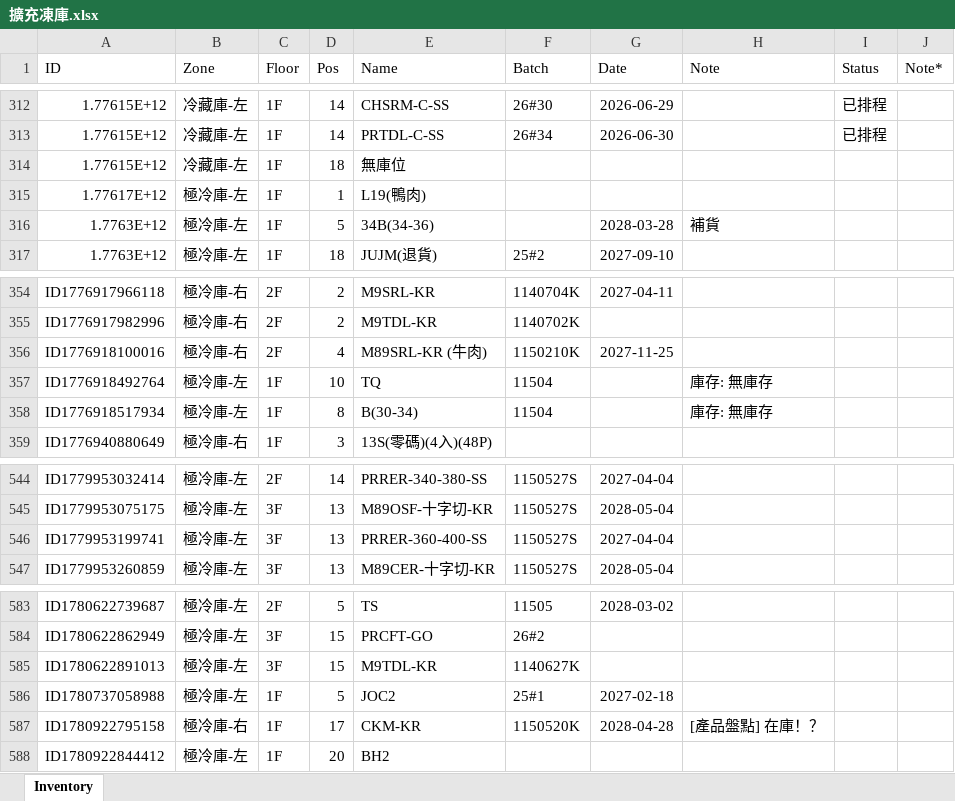
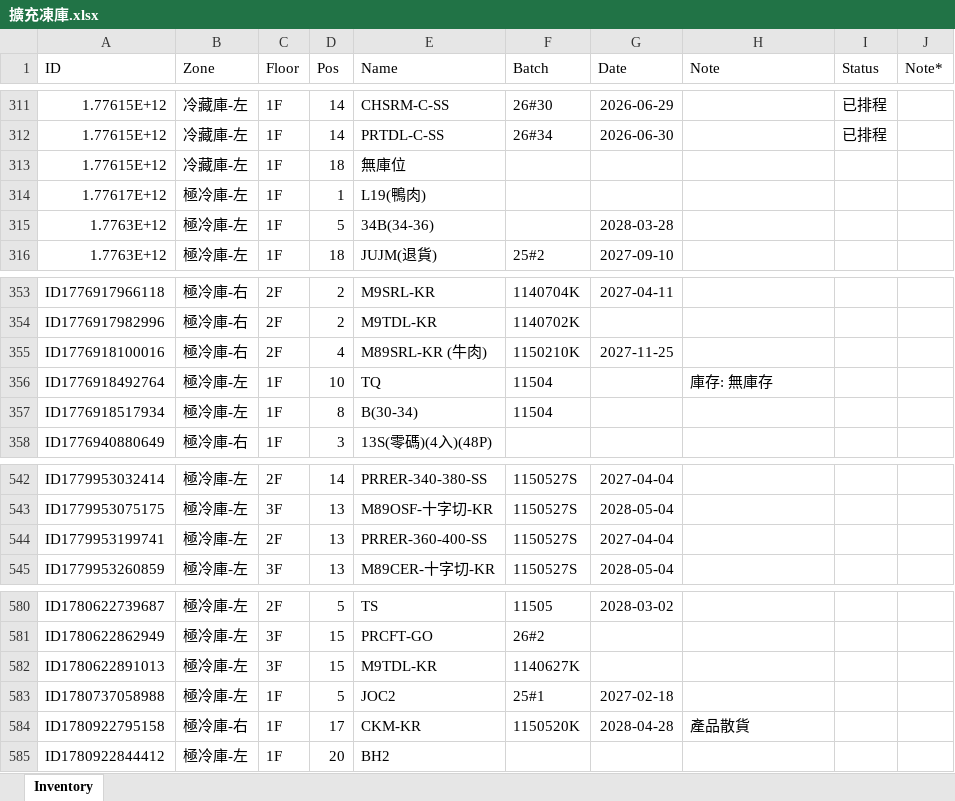
Before and after one commit to mingfonglpg-bit/-1-1, an Excel workbook: 擴充凍庫.xlsx, sheet Inventory, drawn as a sheet; only a part is shown, gaps mark what is left out; values as stored, in another font and other column widths than the file's, no borders; charts and pictures not drawn; addresses are those after the commit; the diff covers the shown part only; the diff names each change by its address in the sheet, - before the commit and + after, or states it on an @@ line.

```diff
--- a/擴充凍庫.xlsx (sheet Inventory)
+++ b/擴充凍庫.xlsx (sheet Inventory)
-H315 (Note): 補貨
+H315 (Note): (empty)
-H357 (Note): 庫存: 無庫存
+H357 (Note): (empty)
-C544 (Floor): 3F
+C544 (Floor): 2F
-H584 (Note): [產品盤點] 在庫！？
+H584 (Note): 產品散貨
```
Also changed, not shown: 3 removed rows and 14 edited cells elsewhere in this sheet.
